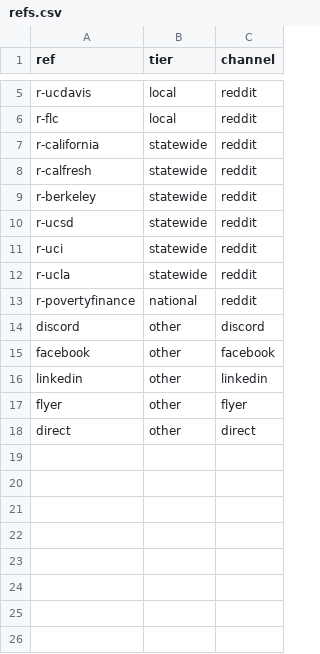
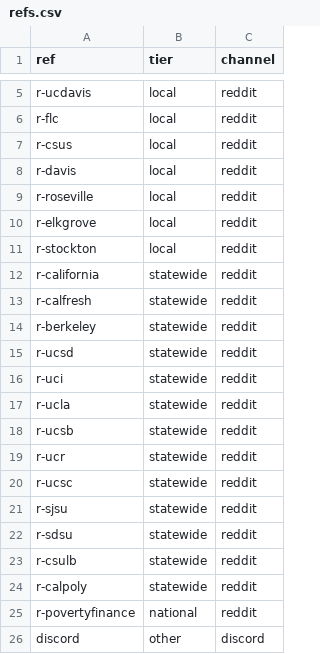
Before and after one commit to DustinRWagner/cart-index, a CSV file: calfresh/experiment/refs.csv, drawn as a sheet; only a part is shown, gaps mark what is left out; the shorter side is filled out with more unchanged rows; the diff names each change by its address in the sheet, - before the commit and + after, or states it on an @@ line.

Commit message:
CalFresh experiment: add 12 ref tags to existing tiers, log Oct 7 deviation
Local: r-csus, r-davis, r-roseville, r-elkgrove, r-stockton.
Statewide: r-ucsb, r-ucr, r-ucsc, r-sjsu, r-sdsu, r-csulb, r-calpoly.
Existing rows unchanged. Tier definitions, the primary analysis, and the
Oct 25 national-posting rule are unchanged.

```diff
--- a/calfresh/experiment/refs.csv
+++ b/calfresh/experiment/refs.csv
+row 7: r-csus | local | reddit
+row 8: r-davis | local | reddit
+row 9: r-roseville | local | reddit
+row 10: r-elkgrove | local | reddit
+row 11: r-stockton | local | reddit
+row 18: r-ucsb | statewide | reddit
+row 19: r-ucr | statewide | reddit
+row 20: r-ucsc | statewide | reddit
+row 21: r-sjsu | statewide | reddit
+row 22: r-sdsu | statewide | reddit
+row 23: r-csulb | statewide | reddit
+row 24: r-calpoly | statewide | reddit
```
Also changed, not shown: 1 other file.
